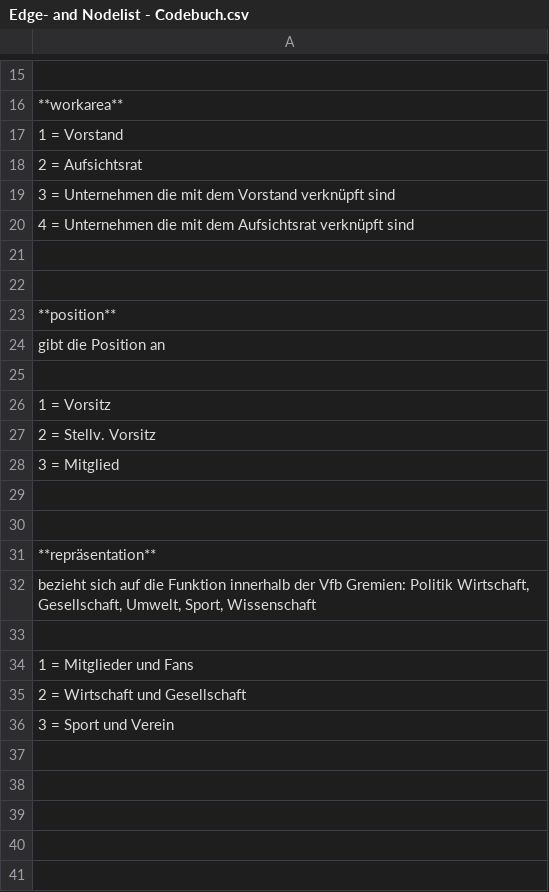
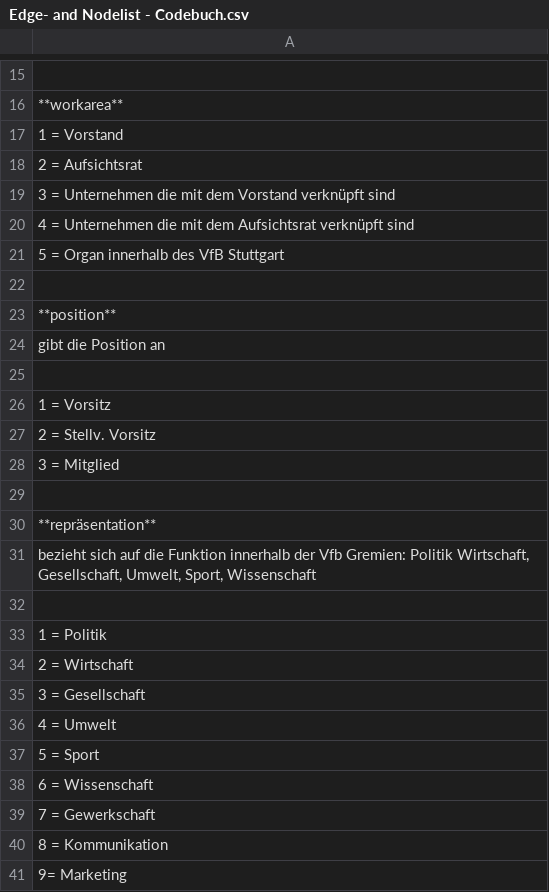
Before and after one commit to Patchara88/Testat2, a CSV file: Edge- and Nodelist - Codebuch.csv, drawn as a sheet; only a part is shown, gaps mark what is left out; removed rows and columns are numbered as before the commit, all else as after; the diff names each change by its address in the sheet, - before the commit and + after, or states it on an @@ line.

Commit message:
Codebuch_final

```diff
--- a/Edge- and Nodelist - Codebuch.csv
+++ b/Edge- and Nodelist - Codebuch.csv
-A21: (empty)
+A21: 5 = Organ innerhalb des VfB Stuttgart
-row 30: (empty)
-A33: 1 = Mitglieder und Fans
+A33: 1 = Politik
-A34: 2 = Wirtschaft und Gesellschaft
+A34: 2 = Wirtschaft
-A35: 3 = Sport und Verein
+A35: 3 = Gesellschaft
+row 36: 4 = Umwelt
+row 37: 5 = Sport
+row 38: 6 = Wissenschaft
+row 39: 7 = Gewerkschaft
+row 40: 8 = Kommunikation
+row 41: 9= Marketing
```
